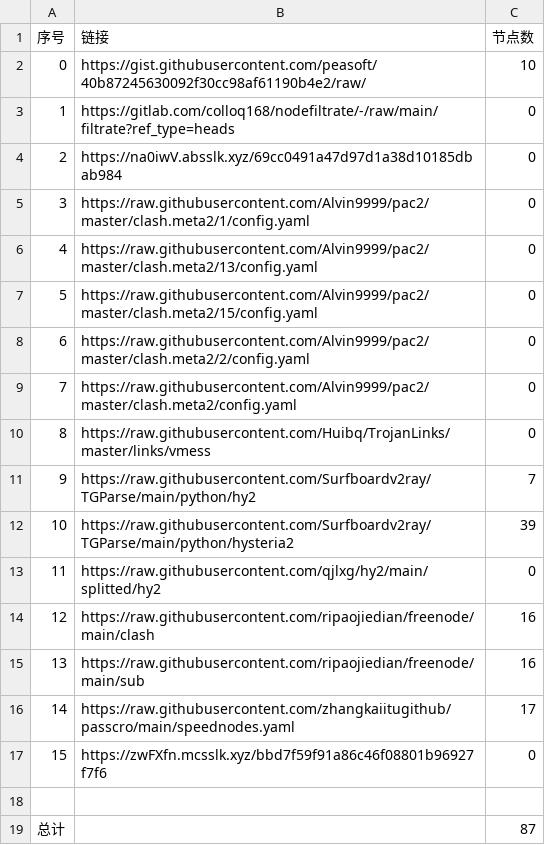
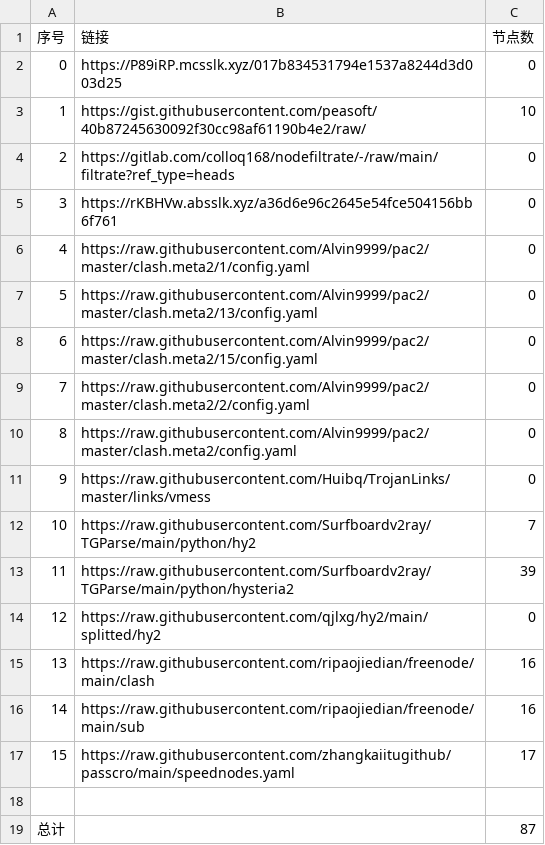
Before and after one commit to wangyu1997/NoMoreWalls, a CSV file: list_result.csv, drawn as a sheet; removed rows and columns are numbered as before the commit, all else as after; the diff names each change by its address in the sheet, - before the commit and + after, or states it on an @@ line.

```diff
--- a/list_result.csv
+++ b/list_result.csv
+row 2: 0 | https://P89iRP.mcsslk.xyz/017b834531794e1537a8244d3d003d25 | 0
@@ column A (序号) renumbered between rows 3 and 17 @@
-B5 (链接): https://na0iwV.absslk.xyz/69cc0491a47d97d1a38d10185dbab984
+B5 (链接): https://rKBHVw.absslk.xyz/a36d6e96c2645e54fce504156bb6f761
-row 17: 15 | https://zwFXfn.mcsslk.xyz/bbd7f59f91a86c46f08801b96927f7f6 | 0
```
Also changed, not shown: 3 other files.
